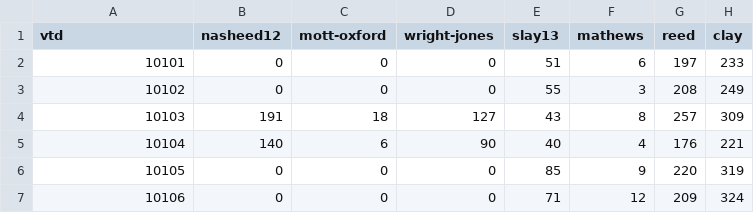
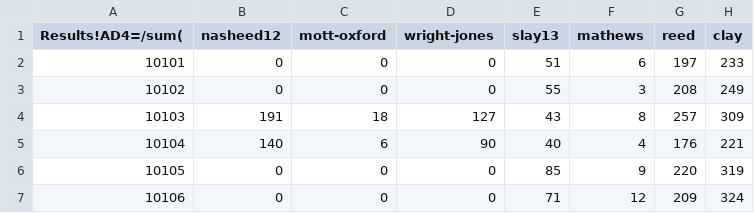
Before and after one commit to PJ2146/PJ2146.github.io, a CSV file: data/results.csv, drawn as a sheet; only a part is shown; the diff names each change by its address in the sheet, - before the commit and + after, or states it on an @@ line.

```diff
--- a/data/results.csv
+++ b/data/results.csv
-A1: vtd
+A1: Results!AD4=/sum(
```
Also changed, not shown: data/vtd.csv.
